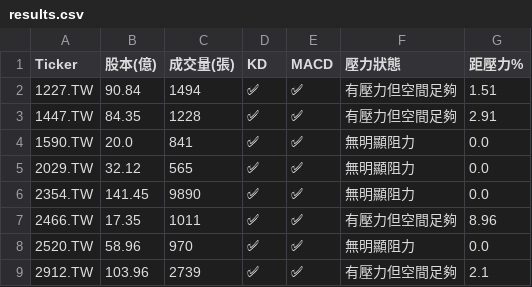
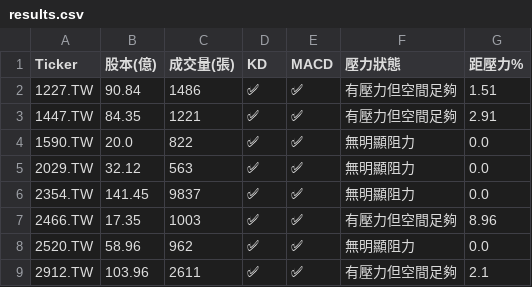
Before and after one commit to bdron0222-cpu/stock-radar, a CSV file: results.csv, drawn as a sheet.

```diff
--- a/results.csv
+++ b/results.csv
@@ -1,9 +1,9 @@
 Ticker,股本(億),成交量(張),KD,MACD,壓力狀態,距壓力%
-1227.TW,90.84,1494,✅,✅,有壓力但空間足夠,1.51
-1447.TW,84.35,1228,✅,✅,有壓力但空間足夠,2.91
-1590.TW,20.0,841,✅,✅,無明顯阻力,0.0
-2029.TW,32.12,565,✅,✅,無明顯阻力,0.0
-2354.TW,141.45,9890,✅,✅,無明顯阻力,0.0
-2466.TW,17.35,1011,✅,✅,有壓力但空間足夠,8.96
-2520.TW,58.96,970,✅,✅,無明顯阻力,0.0
-2912.TW,103.96,2739,✅,✅,有壓力但空間足夠,2.1
+1227.TW,90.84,1486,✅,✅,有壓力但空間足夠,1.51
+1447.TW,84.35,1221,✅,✅,有壓力但空間足夠,2.91
+1590.TW,20.0,822,✅,✅,無明顯阻力,0.0
+2029.TW,32.12,563,✅,✅,無明顯阻力,0.0
+2354.TW,141.45,9837,✅,✅,無明顯阻力,0.0
+2466.TW,17.35,1003,✅,✅,有壓力但空間足夠,8.96
+2520.TW,58.96,962,✅,✅,無明顯阻力,0.0
+2912.TW,103.96,2611,✅,✅,有壓力但空間足夠,2.1
```
Also changed, not shown: 1 other file.
